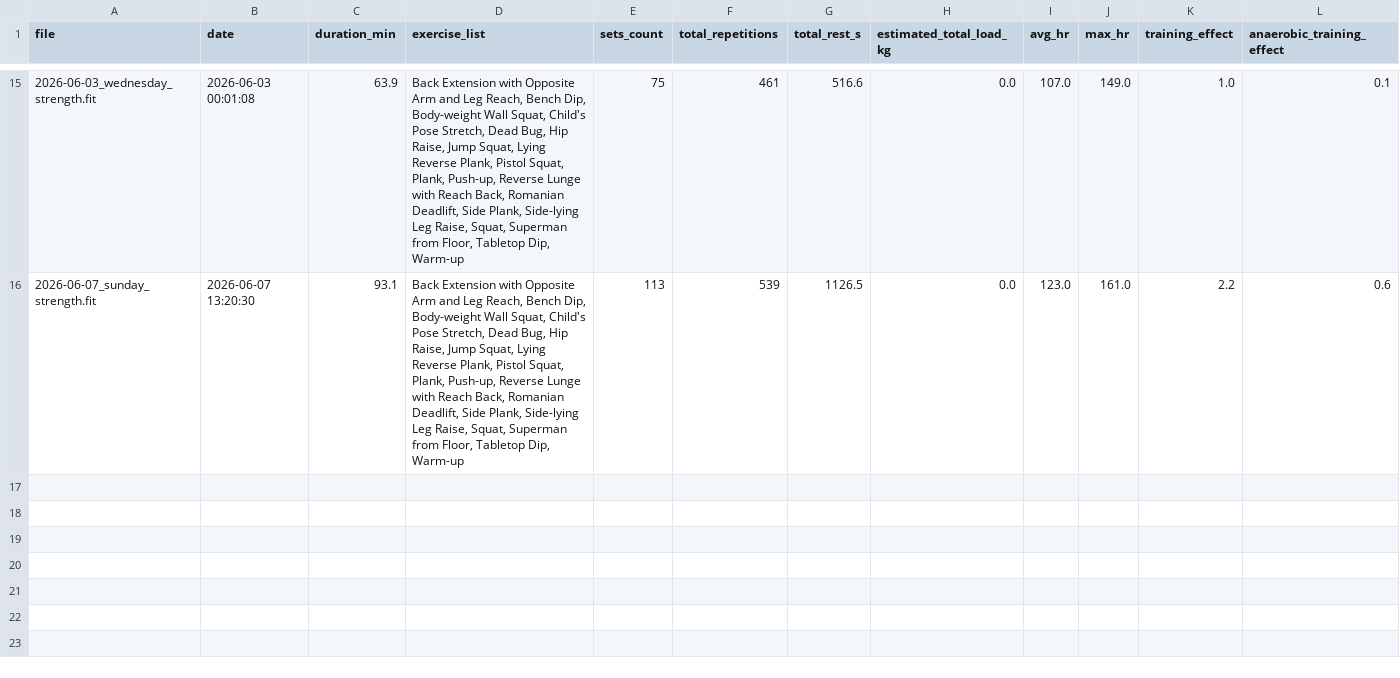
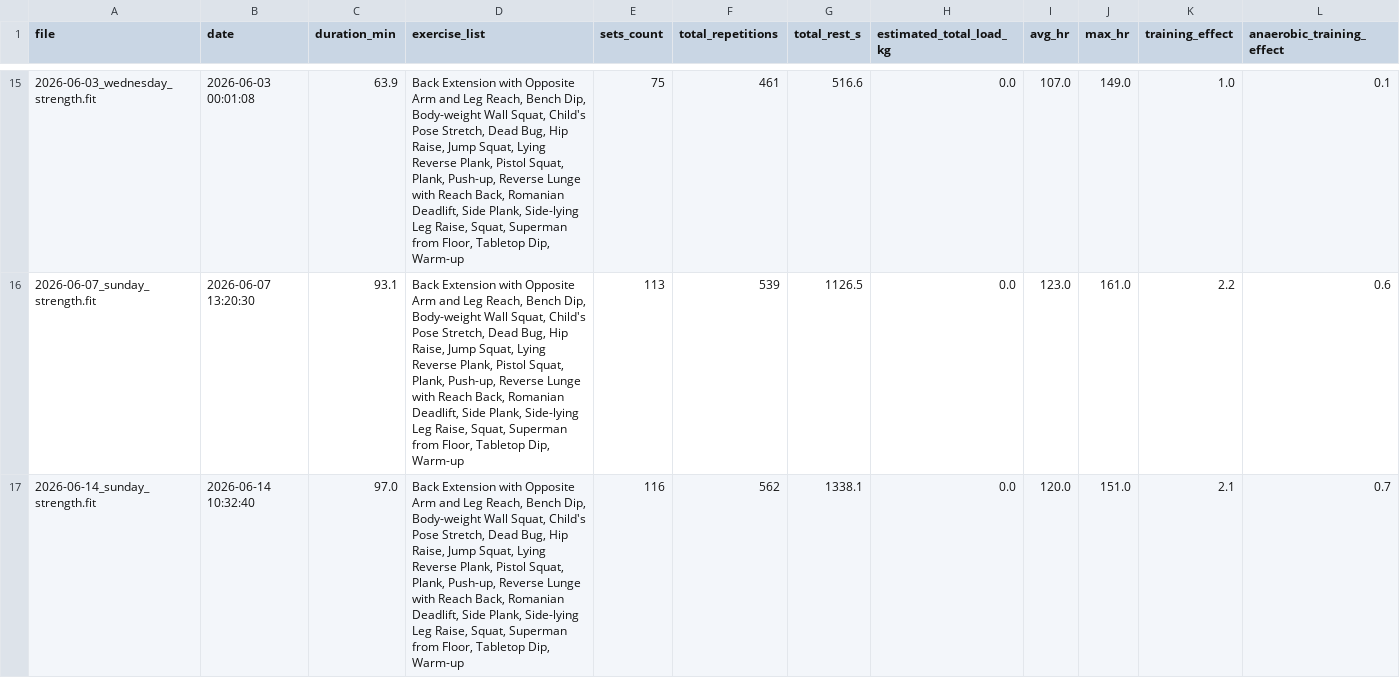
Before and after one commit to jvinodraj/theEagle, a CSV file: reports/strength/strength_endurance_sessions.csv, drawn as a sheet; only a part is shown, gaps mark what is left out; rows hold the shown columns only; the diff names each change by its address in the sheet, - before the commit and + after, or states it on an @@ line.

Commit message:
report as of 14/6 - strength

```diff
--- a/reports/strength/strength_endurance_sessions.csv
+++ b/reports/strength/strength_endurance_sessions.csv
+row 17: 2026-06-14_sunday_strength.fit | 2026-06-14 10:32:40 | 97.0 | Back Extension with Opposite Arm and Leg Reach, Bench Dip, Body-weight Wall Squat, Child's Pose Stretch, Dead Bug, Hip Raise, Jump Squat, Lying Reverse Plank, Pistol Squat, Plank, Push-up, Reverse Lunge with Reach Back, Romanian Deadlift, Side Plank, Side-lying Leg Raise, Squat, Superman from Floor, Tabletop Dip, Warm-up | 116 | 562 | 1338.1 | 0.0 | 120.0 | 151.0 | 2.1 | 0.7
```
Also changed, not shown: reports/strength/strength_recovery_interaction.csv, reports/strength/strength_running_transfer_observations.csv, 3 other files.
